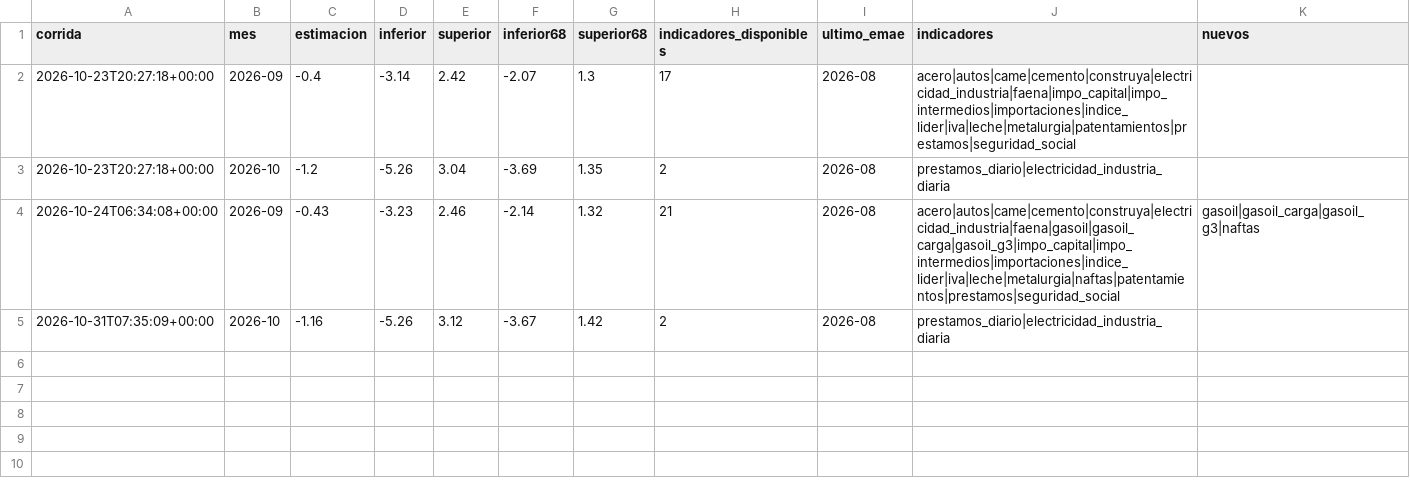
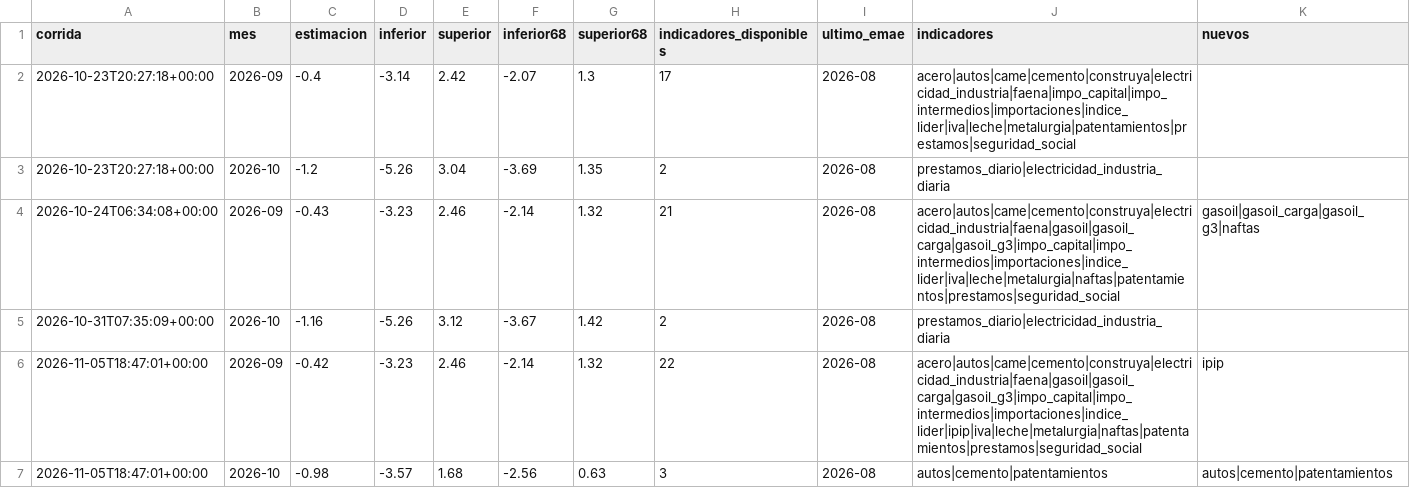
Before and after one commit to rodrigotperelsztein-source/indicador-adelantado, a CSV file: data/historial.csv, drawn as a sheet; the diff names each change by its address in the sheet, - before the commit and + after, or states it on an @@ line.

```diff
--- a/data/historial.csv
+++ b/data/historial.csv
+row 6: 2026-11-05T18:47:01+00:00 | 2026-09 | -0.42 | -3.23 | 2.46 | -2.14 | 1.32 | 22 | 2026-08 | acero|autos|came|cemento|construya|electricidad_industria|faena|gasoil|gasoil_carga|gasoil_g3|impo_capital|impo_intermedios|importaciones|indice_lider|ipip|iva|leche|metalurgia|naftas|patentamientos|prestamos|seguridad_social | ipip
+row 7: 2026-11-05T18:47:01+00:00 | 2026-10 | -0.98 | -3.57 | 1.68 | -2.56 | 0.63 | 3 | 2026-08 | autos|cemento|patentamientos | autos|cemento|patentamientos
```
Also changed, not shown: data/evaluacion.csv, data/insumos/autos.csv, 4 other files.
